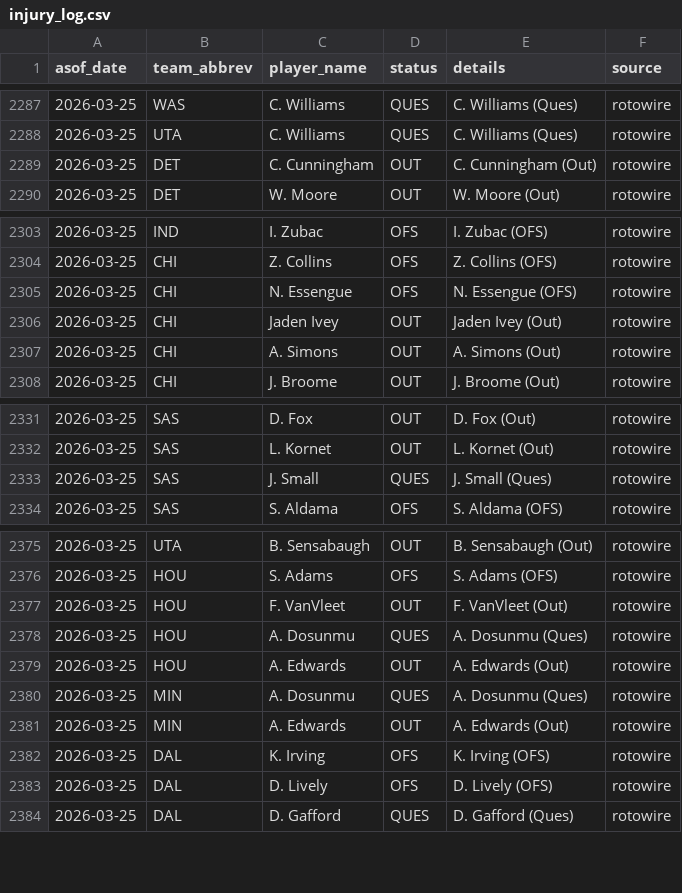
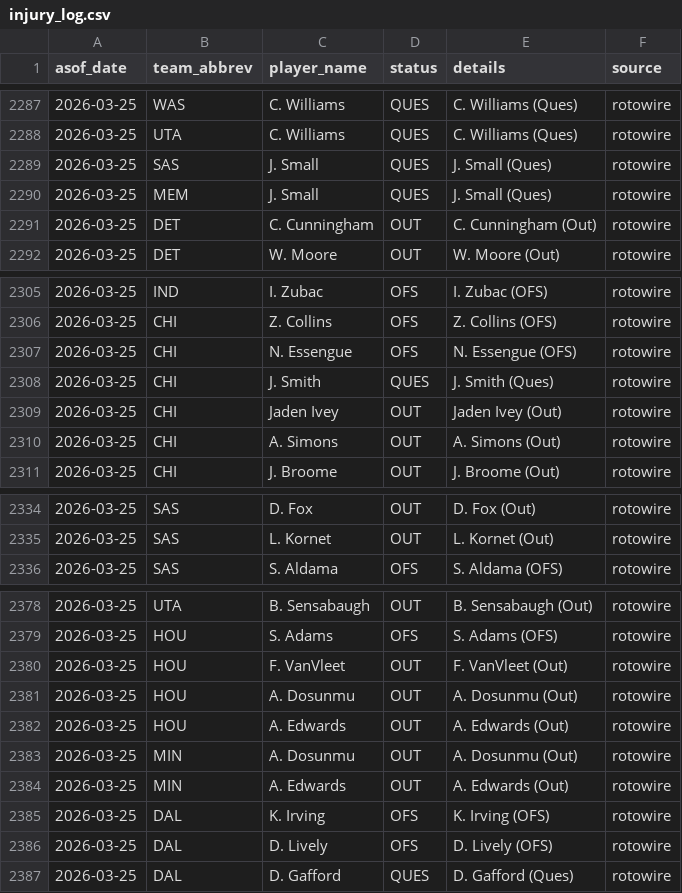
Before and after one commit to oliver-monday/NBAgent, a CSV file: logs/injury_log.csv, drawn as a sheet; only a part is shown, gaps mark what is left out; the diff covers the shown part only.

```diff
--- a/logs/injury_log.csv
+++ b/logs/injury_log.csv
@@ -2288,2 +2288,4 @@ asof_date,team_abbrev,player_name,status,details,source
 2026-03-25,UTA,C. Williams,QUES,C. Williams (Ques),rotowire
+2026-03-25,SAS,J. Small,QUES,J. Small (Ques),rotowire
+2026-03-25,MEM,J. Small,QUES,J. Small (Ques),rotowire
 2026-03-25,DET,C. Cunningham,OUT,C. Cunningham (Out),rotowire
@@ -2305,2 +2307,3 @@ asof_date,team_abbrev,player_name,status,details,source
 2026-03-25,CHI,N. Essengue,OFS,N. Essengue (OFS),rotowire
+2026-03-25,CHI,J. Smith,QUES,J. Smith (Ques),rotowire
 2026-03-25,CHI,Jaden Ivey,OUT,Jaden Ivey (Out),rotowire
@@ -2332,3 +2335,2 @@ asof_date,team_abbrev,player_name,status,details,source
 2026-03-25,SAS,L. Kornet,OUT,L. Kornet (Out),rotowire
-2026-03-25,SAS,J. Small,QUES,J. Small (Ques),rotowire
 2026-03-25,SAS,S. Aldama,OFS,S. Aldama (OFS),rotowire
@@ -2377,5 +2380,5 @@ asof_date,team_abbrev,player_name,status,details,source
 2026-03-25,HOU,F. VanVleet,OUT,F. VanVleet (Out),rotowire
-2026-03-25,HOU,A. Dosunmu,QUES,A. Dosunmu (Ques),rotowire
+2026-03-25,HOU,A. Dosunmu,OUT,A. Dosunmu (Out),rotowire
 2026-03-25,HOU,A. Edwards,OUT,A. Edwards (Out),rotowire
-2026-03-25,MIN,A. Dosunmu,QUES,A. Dosunmu (Ques),rotowire
+2026-03-25,MIN,A. Dosunmu,OUT,A. Dosunmu (Out),rotowire
 2026-03-25,MIN,A. Edwards,OUT,A. Edwards (Out),rotowire
```
Also changed, not shown: 6 added rows and 4 removed rows elsewhere in this file, 1 other file.
